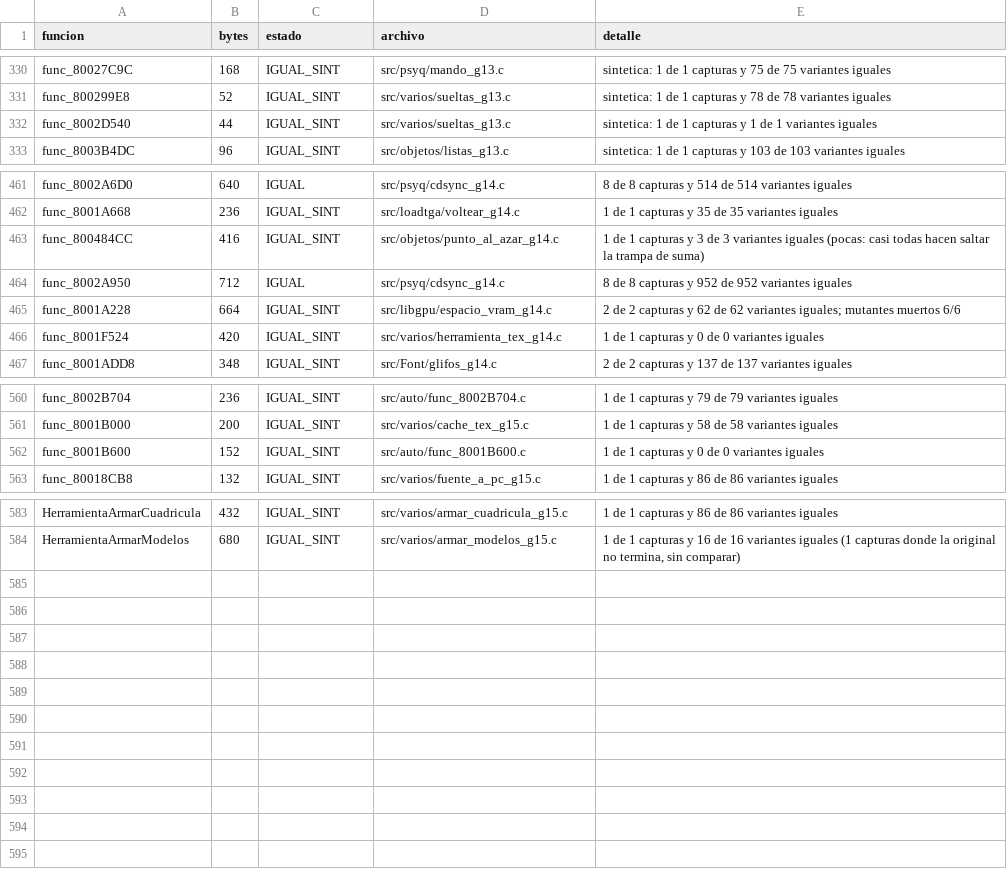
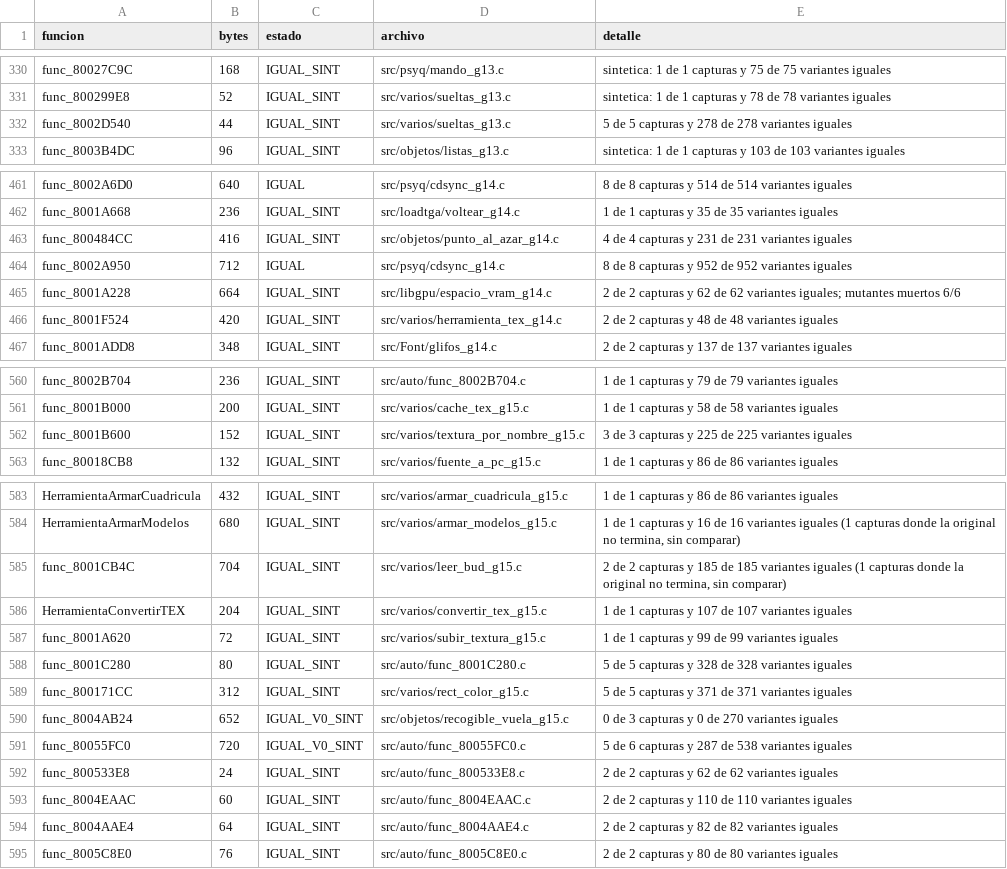
Before and after one commit to Tunuba/SABRINA, a TSV file: notas/fases/auditoria.tsv, drawn as a sheet; only a part is shown, gaps mark what is left out; the diff covers the shown part only.

```diff
--- a/notas/fases/auditoria.tsv
+++ b/notas/fases/auditoria.tsv
@@ -331,3 +331,3 @@ func_80027C9C	168	IGUAL_SINT	src/psyq/mando_g13.c	sintetica: 1 de 1 capturas y 7
 func_800299E8	52	IGUAL_SINT	src/varios/sueltas_g13.c	sintetica: 1 de 1 capturas y 78 de 78 variantes iguales
-func_8002D540	44	IGUAL_SINT	src/varios/sueltas_g13.c	sintetica: 1 de 1 capturas y 1 de 1 variantes iguales
+func_8002D540	44	IGUAL_SINT	src/varios/sueltas_g13.c	5 de 5 capturas y 278 de 278 variantes iguales
 func_8003B4DC	96	IGUAL_SINT	src/objetos/listas_g13.c	sintetica: 1 de 1 capturas y 103 de 103 variantes iguales
@@ -462,6 +462,6 @@ func_8002A6D0	640	IGUAL	src/psyq/cdsync_g14.c	8 de 8 capturas y 514 de 514 varia
 func_8001A668	236	IGUAL_SINT	src/loadtga/voltear_g14.c	1 de 1 capturas y 35 de 35 variantes iguales
-func_800484CC	416	IGUAL_SINT	src/objetos/punto_al_azar_g14.c	1 de 1 capturas y 3 de 3 variantes iguales (pocas: casi todas hacen saltar la trampa de suma)
+func_800484CC	416	IGUAL_SINT	src/objetos/punto_al_azar_g14.c	4 de 4 capturas y 231 de 231 variantes iguales
 func_8002A950	712	IGUAL	src/psyq/cdsync_g14.c	8 de 8 capturas y 952 de 952 variantes iguales
 func_8001A228	664	IGUAL_SINT	src/libgpu/espacio_vram_g14.c	2 de 2 capturas y 62 de 62 variantes iguales; mutantes muertos 6/6
-func_8001F524	420	IGUAL_SINT	src/varios/herramienta_tex_g14.c	1 de 1 capturas y 0 de 0 variantes iguales
+func_8001F524	420	IGUAL_SINT	src/varios/herramienta_tex_g14.c	2 de 2 capturas y 48 de 48 variantes iguales
 func_8001ADD8	348	IGUAL_SINT	src/Font/glifos_g14.c	2 de 2 capturas y 137 de 137 variantes iguales
@@ -561,3 +561,3 @@ func_8002B704	236	IGUAL_SINT	src/auto/func_8002B704.c	1 de 1 capturas y 79 de 79
 func_8001B000	200	IGUAL_SINT	src/varios/cache_tex_g15.c	1 de 1 capturas y 58 de 58 variantes iguales
-func_8001B600	152	IGUAL_SINT	src/auto/func_8001B600.c	1 de 1 capturas y 0 de 0 variantes iguales
+func_8001B600	152	IGUAL_SINT	src/varios/textura_por_nombre_g15.c	3 de 3 capturas y 225 de 225 variantes iguales
 func_80018CB8	132	IGUAL_SINT	src/varios/fuente_a_pc_g15.c	1 de 1 capturas y 86 de 86 variantes iguales
@@ -584 +584,12 @@ HerramientaArmarCuadricula	432	IGUAL_SINT	src/varios/armar_cuadricula_g15.c	1 de
 HerramientaArmarModelos	680	IGUAL_SINT	src/varios/armar_modelos_g15.c	1 de 1 capturas y 16 de 16 variantes iguales (1 capturas donde la original no termina, sin comparar)
+func_8001CB4C	704	IGUAL_SINT	src/varios/leer_bud_g15.c	2 de 2 capturas y 185 de 185 variantes iguales (1 capturas donde la original no termina, sin comparar)
+HerramientaConvertirTEX	204	IGUAL_SINT	src/varios/convertir_tex_g15.c	1 de 1 capturas y 107 de 107 variantes iguales
+func_8001A620	72	IGUAL_SINT	src/varios/subir_textura_g15.c	1 de 1 capturas y 99 de 99 variantes iguales
+func_8001C280	80	IGUAL_SINT	src/auto/func_8001C280.c	5 de 5 capturas y 328 de 328 variantes iguales
+func_800171CC	312	IGUAL_SINT	src/varios/rect_color_g15.c	5 de 5 capturas y 371 de 371 variantes iguales
+func_8004AB24	652	IGUAL_V0_SINT	src/objetos/recogible_vuela_g15.c	0 de 3 capturas y 0 de 270 variantes iguales
+func_80055FC0	720	IGUAL_V0_SINT	src/auto/func_80055FC0.c	5 de 6 capturas y 287 de 538 variantes iguales
+func_800533E8	24	IGUAL_SINT	src/auto/func_800533E8.c	2 de 2 capturas y 62 de 62 variantes iguales
+func_8004EAAC	60	IGUAL_SINT	src/auto/func_8004EAAC.c	2 de 2 capturas y 110 de 110 variantes iguales
+func_8004AAE4	64	IGUAL_SINT	src/auto/func_8004AAE4.c	2 de 2 capturas y 82 de 82 variantes iguales
+func_8005C8E0	76	IGUAL_SINT	src/auto/func_8005C8E0.c	2 de 2 capturas y 80 de 80 variantes iguales
```
Also changed, not shown: 3 edited cells elsewhere in this file, 2 other files.
